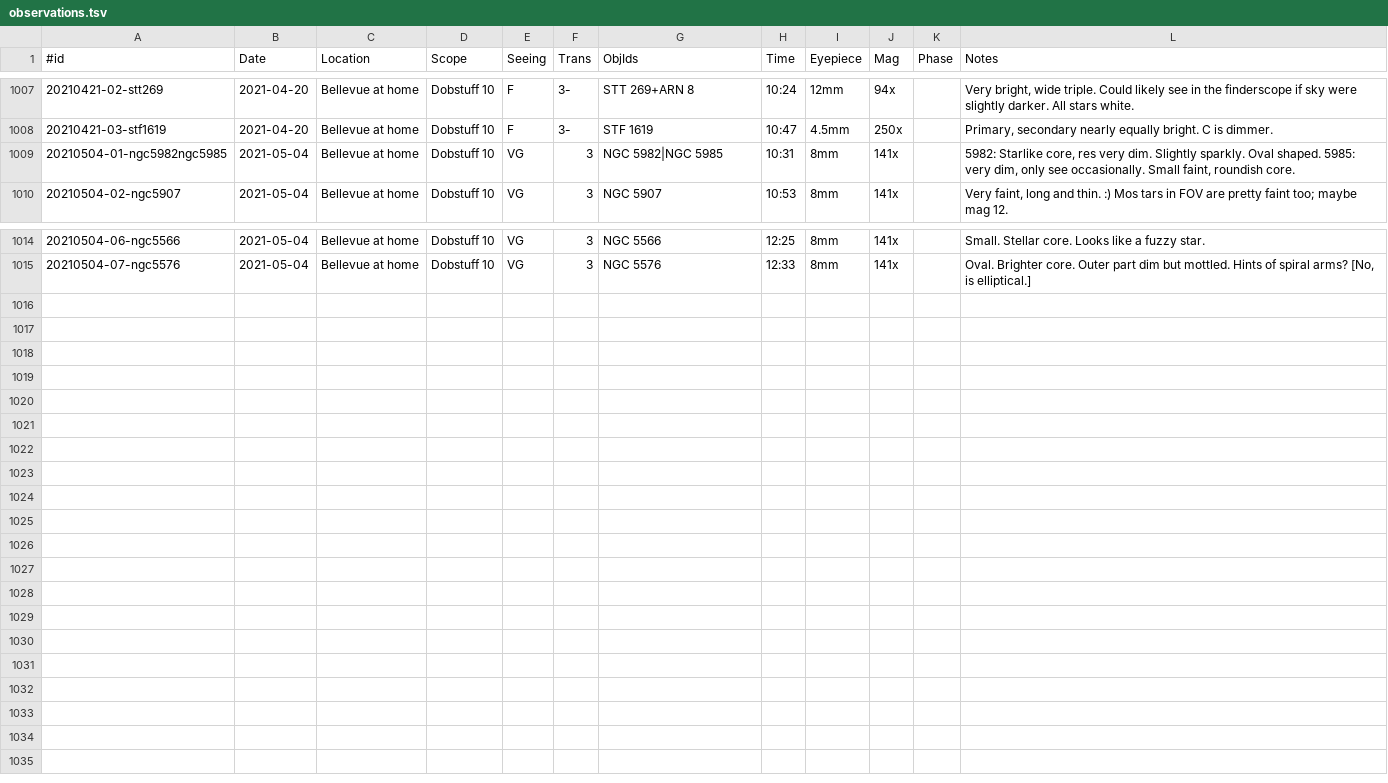
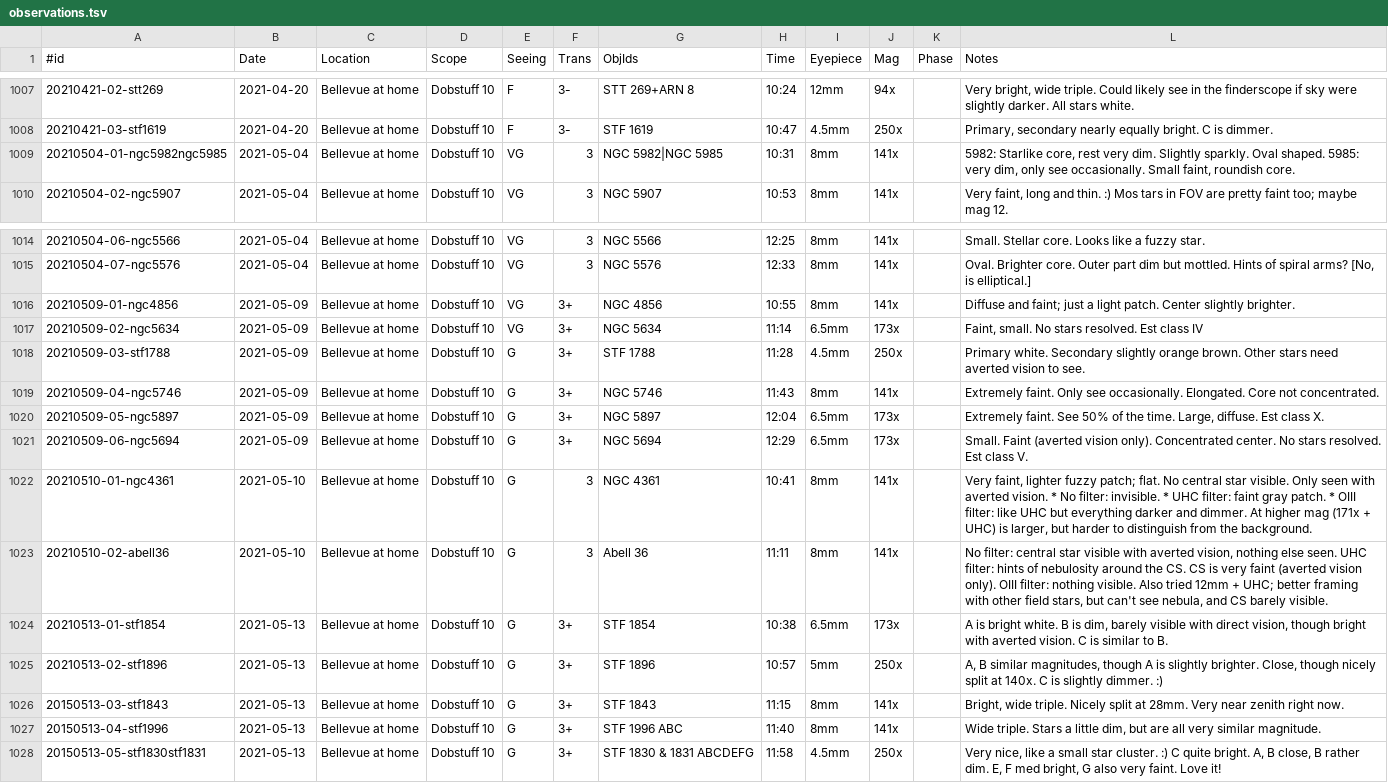
Before and after one commit to jonathanacross/astrodb, a TSV file: data/observations.tsv, drawn as a sheet; only a part is shown, gaps mark what is left out.

Commit message:
adding observations through 2021-05-13

```diff
--- a/data/observations.tsv
+++ b/data/observations.tsv
@@ -1008,3 +1008,3 @@
 20210421-03-stf1619	2021-04-20	Bellevue at home	Dobstuff 10	F	3-	STF 1619	10:47	4.5mm	250x		Primary, secondary nearly equally bright. C is dimmer.
-20210504-01-ngc5982ngc5985	2021-05-04	Bellevue at home	Dobstuff 10	VG	3	NGC 5982|NGC 5985	10:31	8mm	141x		5982: Starlike core, res very dim. Slightly sparkly. Oval shaped. 5985: very dim, only see occasionally. Small faint, roundish core.
+20210504-01-ngc5982ngc5985	2021-05-04	Bellevue at home	Dobstuff 10	VG	3	NGC 5982|NGC 5985	10:31	8mm	141x		5982: Starlike core, rest very dim. Slightly sparkly. Oval shaped. 5985: very dim, only see occasionally. Small faint, roundish core.
 20210504-02-ngc5907	2021-05-04	Bellevue at home	Dobstuff 10	VG	3	NGC 5907	10:53	8mm	141x		Very faint, long and thin. :) Mos tars in FOV are pretty faint too; maybe mag 12.
@@ -1015 +1015,14 @@
 20210504-07-ngc5576	2021-05-04	Bellevue at home	Dobstuff 10	VG	3	NGC 5576	12:33	8mm	141x		Oval. Brighter core. Outer part dim but mottled. Hints of spiral arms? [No, is elliptical.]
+20210509-01-ngc4856	2021-05-09	Bellevue at home	Dobstuff 10	VG	3+	NGC 4856	10:55	8mm	141x		Diffuse and faint; just a light patch. Center slightly brighter.
+20210509-02-ngc5634	2021-05-09	Bellevue at home	Dobstuff 10	VG	3+	NGC 5634	11:14	6.5mm	173x		Faint, small. No stars resolved. Est class IV
+20210509-03-stf1788	2021-05-09	Bellevue at home	Dobstuff 10	G	3+	STF 1788	11:28	4.5mm	250x		Primary white. Secondary slightly orange brown. Other stars need averted vision to see.
+20210509-04-ngc5746	2021-05-09	Bellevue at home	Dobstuff 10	G	3+	NGC 5746	11:43	8mm	141x		Extremely faint. Only see occasionally. Elongated. Core not concentrated.
+20210509-05-ngc5897	2021-05-09	Bellevue at home	Dobstuff 10	G	3+	NGC 5897	12:04	6.5mm	173x		Extremely faint. See 50% of the time. Large, diffuse. Est class X.
+20210509-06-ngc5694	2021-05-09	Bellevue at home	Dobstuff 10	G	3+	NGC 5694	12:29	6.5mm	173x		Small. Faint (averted vision only). Concentrated center. No stars resolved. Est class V.
+20210510-01-ngc4361	2021-05-10	Bellevue at home	Dobstuff 10	G	3	NGC 4361	10:41	8mm	141x		Very faint, lighter fuzzy patch; flat. No central star visible. Only seen with averted vision. * No filter: invisible. * UHC filter: faint gray patch. * OIII filter: like UHC but everything darker and dimmer.  At higher mag (171x + UHC) is larger, but harder to distinguish from the background.
+20210510-02-abell36	2021-05-10	Bellevue at home	Dobstuff 10	G	3	Abell 36	11:11	8mm	141x		No filter: central star visible with averted vision, nothing else seen.  UHC filter: hints of nebulosity around the CS. CS is very faint (averted vision only). OIII filter: nothing visible.  Also tried 12mm + UHC; better framing with other field stars, but can't see nebula, and CS barely visible.
+20210513-01-stf1854	2021-05-13	Bellevue at home	Dobstuff 10	G	3+	STF 1854	10:38	6.5mm	173x		A is bright white. B is dim, barely visible with direct vision, though bright with averted vision. C is similar to B.
+20210513-02-stf1896	2021-05-13	Bellevue at home	Dobstuff 10	G	3+	STF 1896	10:57	5mm	250x		A, B similar magnitudes, though A is slightly brighter. Close, though nicely split at 140x. C is slightly dimmer. :)
+20150513-03-stf1843	2021-05-13	Bellevue at home	Dobstuff 10	G	3+	STF 1843	11:15	8mm	141x		Bright, wide triple. Nicely split at 28mm. Very near zenith right now.
+20150513-04-stf1996	2021-05-13	Bellevue at home	Dobstuff 10	G	3+	STF 1996 ABC	11:40	8mm	141x		Wide triple. Stars a little dim, but are all very similar magnitude.
+20150513-05-stf1830stf1831	2021-05-13	Bellevue at home	Dobstuff 10	G	3+	STF 1830 & 1831 ABCDEFG	11:58	4.5mm	250x		Very nice, like a small star cluster. :)  C quite bright. A, B close, B rather dim. E, F med bright, G also very faint. Love it!
```
Also changed, not shown: data/programs.tsv.
